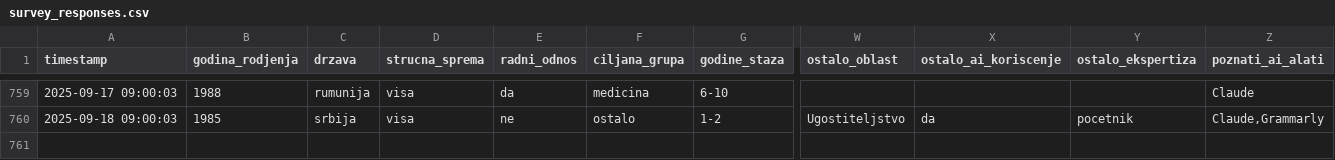
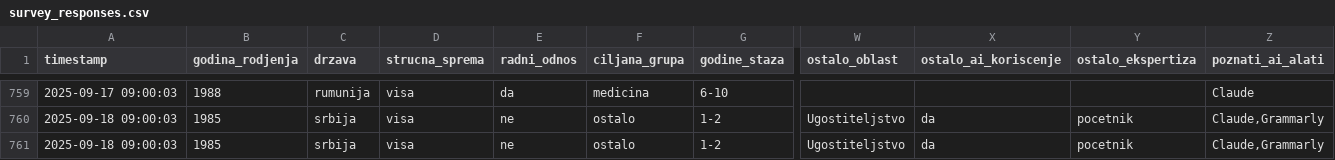
Before and after one commit to LazarDavidovic98/master-teza, a CSV file: anketa-sistem/survey_responses.csv, drawn as a sheet; only a part is shown, gaps mark what is left out; rows hold the shown columns only; the diff names each change by its address in the sheet, - before the commit and + after, or states it on an @@ line.

```diff
--- a/anketa-sistem/survey_responses.csv
+++ b/anketa-sistem/survey_responses.csv
+row 761: 2025-09-18 09:00:03 | 1985 | srbija | visa | ne | ostalo | 1-2 | Ugostiteljstvo | da | pocetnik | Claude,Grammarly
```
Also changed, not shown: anketa-sistem/data/ai_knowledge.csv, anketa-sistem/data/gephi_edges.csv, 7 other files.
